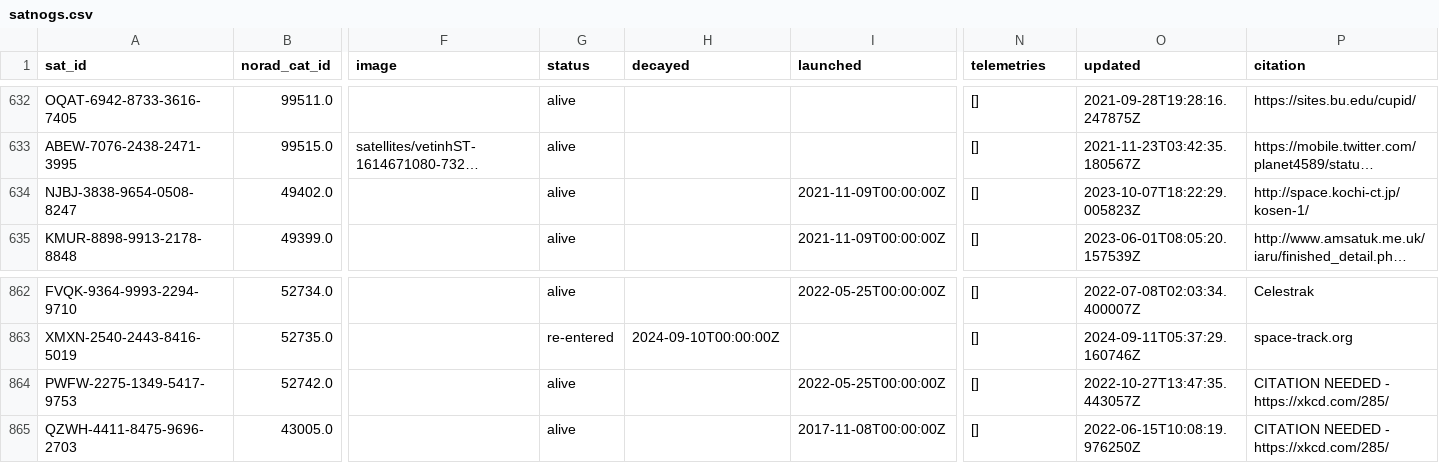
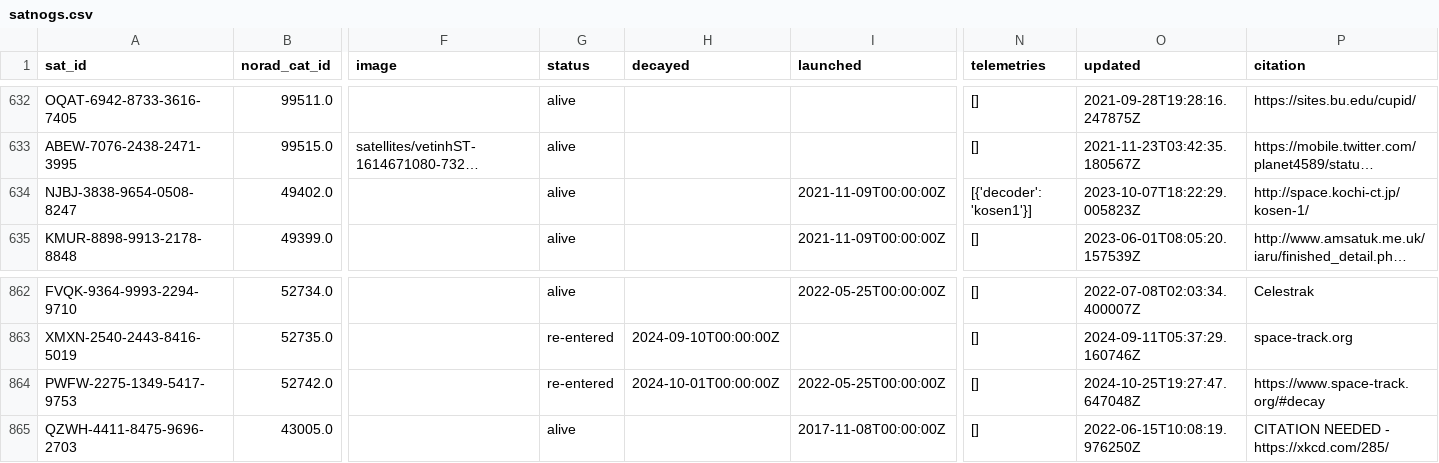
Before and after one commit to muzihuaner/amateur-satellite-database, a CSV file: data/satnogs.csv, drawn as a sheet; only a part is shown, gaps mark what is left out; long unchanged cells end in …; the diff names each change by its address in the sheet, - before the commit and + after, or states it on an @@ line.

```diff
--- a/data/satnogs.csv
+++ b/data/satnogs.csv
-N634 (telemetries): []
+N634 (telemetries): [{'decoder': 'kosen1'}]
-G864 (status): alive
+G864 (status): re-entered
-H864 (decayed): (empty)
+H864 (decayed): 2024-10-01T00:00:00Z
-O864 (updated): 2022-10-27T13:47:35.443057Z
+O864 (updated): 2024-10-25T19:27:47.647048Z
-P864 (citation): CITATION NEEDED - https://xkcd.com/285/
+P864 (citation): https://www.space-track.org/#decay
```
Also changed, not shown: 1 other file.
